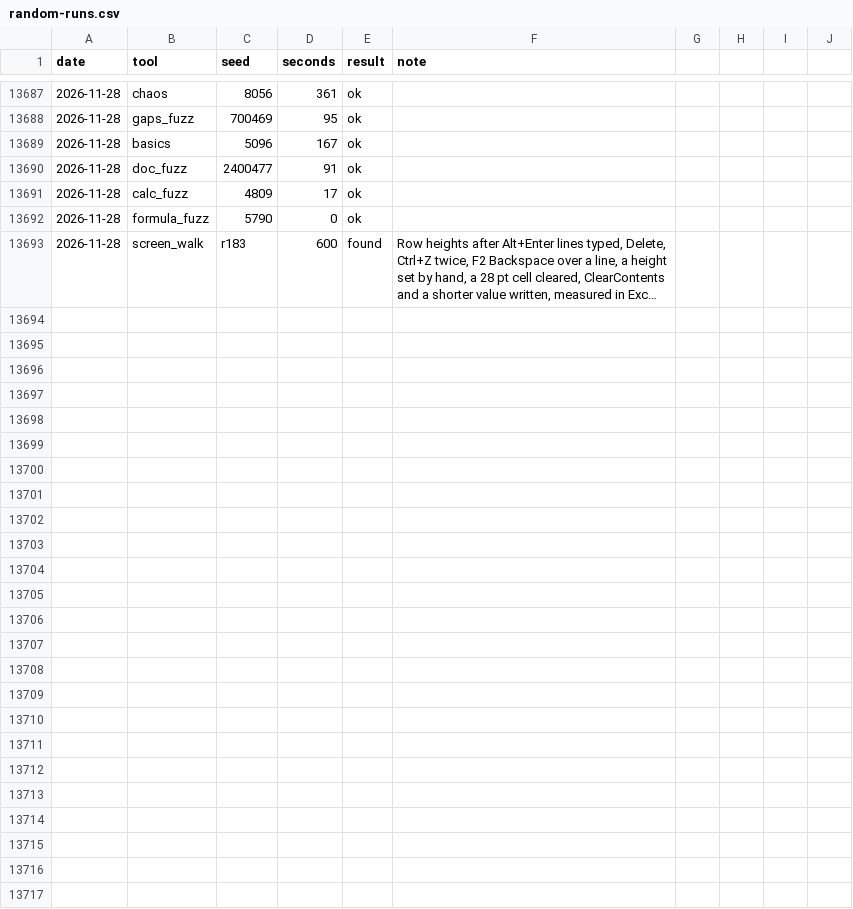
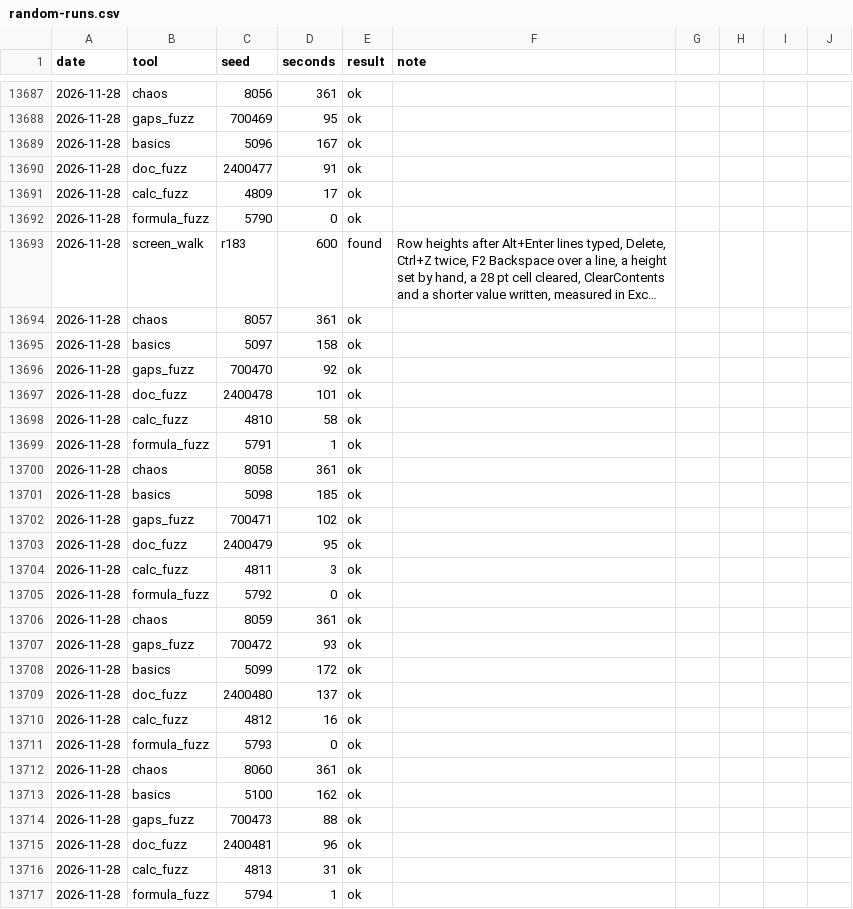
Before and after one commit to ycgrid/ycgrid, a CSV file: docs/random-runs.csv, drawn as a sheet; only a part is shown, gaps mark what is left out; long unchanged cells end in …; rows hold the shown columns only; the diff names each change by its address in the sheet, - before the commit and + after, or states it on an @@ line.

```diff
--- a/docs/random-runs.csv
+++ b/docs/random-runs.csv
+row 13694: 2026-11-28 | chaos | 8057 | 361 | ok
+row 13695: 2026-11-28 | basics | 5097 | 158 | ok
+row 13696: 2026-11-28 | gaps_fuzz | 700470 | 92 | ok
+row 13697: 2026-11-28 | doc_fuzz | 2400478 | 101 | ok
+row 13698: 2026-11-28 | calc_fuzz | 4810 | 58 | ok
+row 13699: 2026-11-28 | formula_fuzz | 5791 | 1 | ok
+row 13700: 2026-11-28 | chaos | 8058 | 361 | ok
+row 13701: 2026-11-28 | basics | 5098 | 185 | ok
+row 13702: 2026-11-28 | gaps_fuzz | 700471 | 102 | ok
+row 13703: 2026-11-28 | doc_fuzz | 2400479 | 95 | ok
+row 13704: 2026-11-28 | calc_fuzz | 4811 | 3 | ok
+row 13705: 2026-11-28 | formula_fuzz | 5792 | 0 | ok
+row 13706: 2026-11-28 | chaos | 8059 | 361 | ok
+row 13707: 2026-11-28 | gaps_fuzz | 700472 | 93 | ok
+row 13708: 2026-11-28 | basics | 5099 | 172 | ok
+row 13709: 2026-11-28 | doc_fuzz | 2400480 | 137 | ok
+row 13710: 2026-11-28 | calc_fuzz | 4812 | 16 | ok
+row 13711: 2026-11-28 | formula_fuzz | 5793 | 0 | ok
+row 13712: 2026-11-28 | chaos | 8060 | 361 | ok
+row 13713: 2026-11-28 | basics | 5100 | 162 | ok
+row 13714: 2026-11-28 | gaps_fuzz | 700473 | 88 | ok
+row 13715: 2026-11-28 | doc_fuzz | 2400481 | 96 | ok
+row 13716: 2026-11-28 | calc_fuzz | 4813 | 31 | ok
+row 13717: 2026-11-28 | formula_fuzz | 5794 | 1 | ok
```
Also changed, not shown: docs/random-findings.csv, 5 other files.
